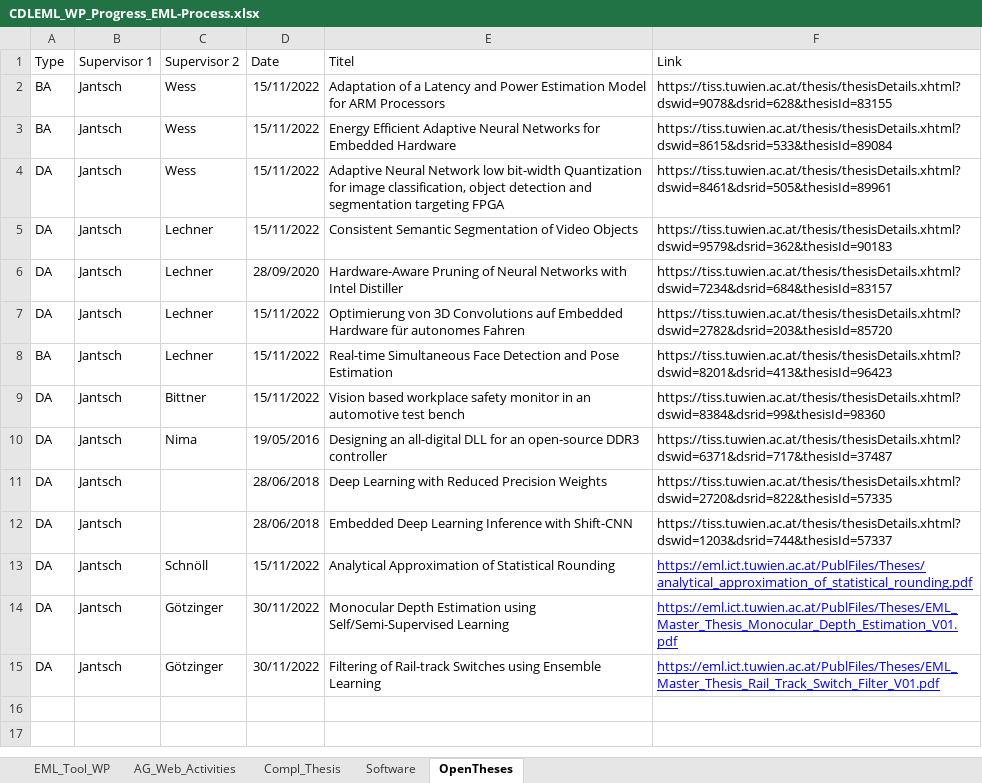
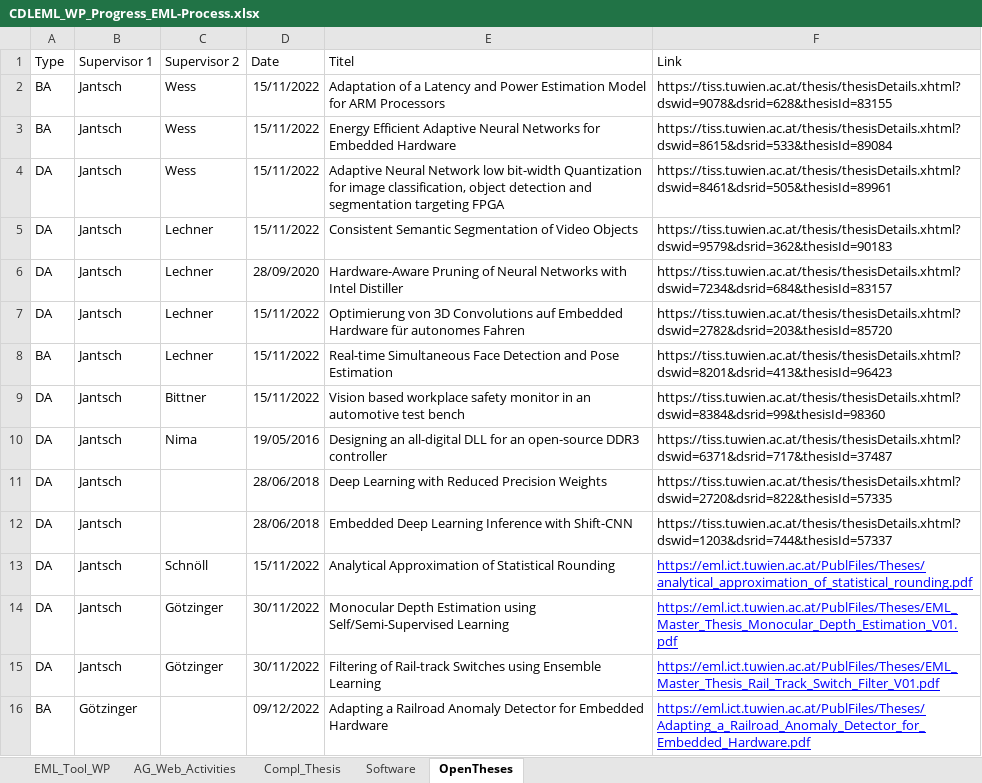
Before and after one commit to embedded-machine-learning/webpage, an Excel workbook: _data/CDLEML_WP_Progress_EML-Process.xlsx, sheet OpenTheses, drawn as a sheet; values as stored, in another font and other column widths than the file's, no borders; the diff names each change by its address in the sheet, - before the commit and + after, or states it on an @@ line.

```diff
--- a/_data/CDLEML_WP_Progress_EML-Process.xlsx (sheet OpenTheses)
+++ b/_data/CDLEML_WP_Progress_EML-Process.xlsx (sheet OpenTheses)
+row 16: BA | Götzinger |  | 09/12/2022 | Adapting a Railroad Anomaly Detector for Embedded Hardware | https://eml.ict.tuwien.ac.at/PublFiles/Theses/Adapting_a_Railroad_Anomaly_Detector_for_Embedded_Hardware.pdf
```
Also changed, not shown: 1 other file.
